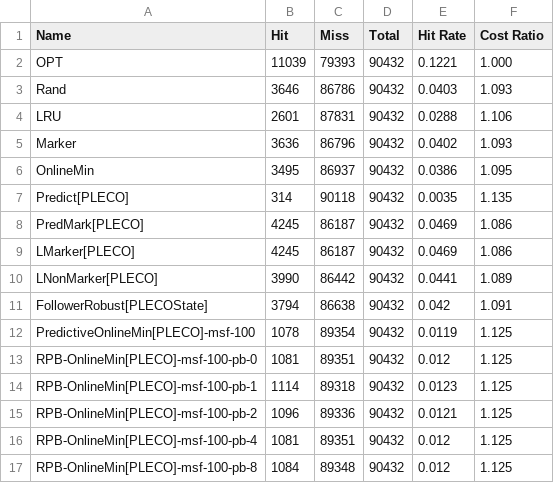
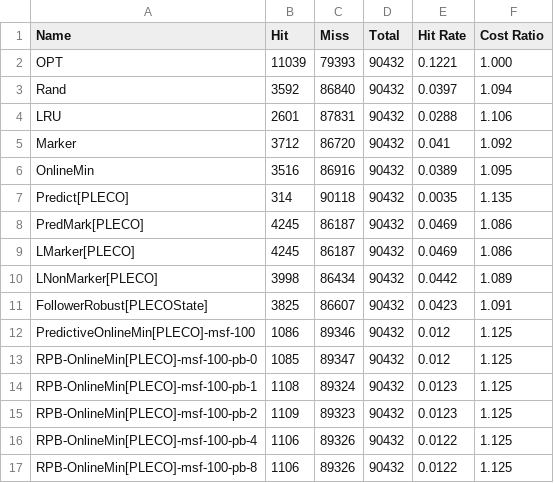
Before and after one commit to Natureal/ICML-Cache-Coliseum, a CSV file: stat/gems_pleco_1.csv, drawn as a sheet; only a part is shown; the diff covers the shown part only.

```diff
--- a/stat/gems_pleco_1.csv
+++ b/stat/gems_pleco_1.csv
@@ -2,6 +2,6 @@ Name,Hit,Miss,Total,Hit Rate,Cost Ratio
 OPT,11039,79393,90432,0.1221,1.000
-Rand,3646,86786,90432,0.0403,1.093
+Rand,3592,86840,90432,0.0397,1.094
 LRU,2601,87831,90432,0.0288,1.106
-Marker,3636,86796,90432,0.0402,1.093
-OnlineMin,3495,86937,90432,0.0386,1.095
+Marker,3712,86720,90432,0.041,1.092
+OnlineMin,3516,86916,90432,0.0389,1.095
 Predict[PLECO],314,90118,90432,0.0035,1.135
@@ -9,9 +9,9 @@ PredMark[PLECO],4245,86187,90432,0.0469,1.086
 LMarker[PLECO],4245,86187,90432,0.0469,1.086
-LNonMarker[PLECO],3990,86442,90432,0.0441,1.089
-FollowerRobust[PLECOState],3794,86638,90432,0.042,1.091
-PredictiveOnlineMin[PLECO]-msf-100,1078,89354,90432,0.0119,1.125
-RPB-OnlineMin[PLECO]-msf-100-pb-0,1081,89351,90432,0.012,1.125
-RPB-OnlineMin[PLECO]-msf-100-pb-1,1114,89318,90432,0.0123,1.125
-RPB-OnlineMin[PLECO]-msf-100-pb-2,1096,89336,90432,0.0121,1.125
-RPB-OnlineMin[PLECO]-msf-100-pb-4,1081,89351,90432,0.012,1.125
-RPB-OnlineMin[PLECO]-msf-100-pb-8,1084,89348,90432,0.012,1.125
+LNonMarker[PLECO],3998,86434,90432,0.0442,1.089
+FollowerRobust[PLECOState],3825,86607,90432,0.0423,1.091
+PredictiveOnlineMin[PLECO]-msf-100,1086,89346,90432,0.012,1.125
+RPB-OnlineMin[PLECO]-msf-100-pb-0,1085,89347,90432,0.012,1.125
+RPB-OnlineMin[PLECO]-msf-100-pb-1,1108,89324,90432,0.0123,1.125
+RPB-OnlineMin[PLECO]-msf-100-pb-2,1109,89323,90432,0.0123,1.125
+RPB-OnlineMin[PLECO]-msf-100-pb-4,1106,89326,90432,0.0122,1.125
+RPB-OnlineMin[PLECO]-msf-100-pb-8,1106,89326,90432,0.0122,1.125
```
Also changed, not shown: 4 added rows and 21 edited cells elsewhere in this file, stat/astar_pleco_1.csv, stat/bwaves_pleco_1.csv, 25 other files.
